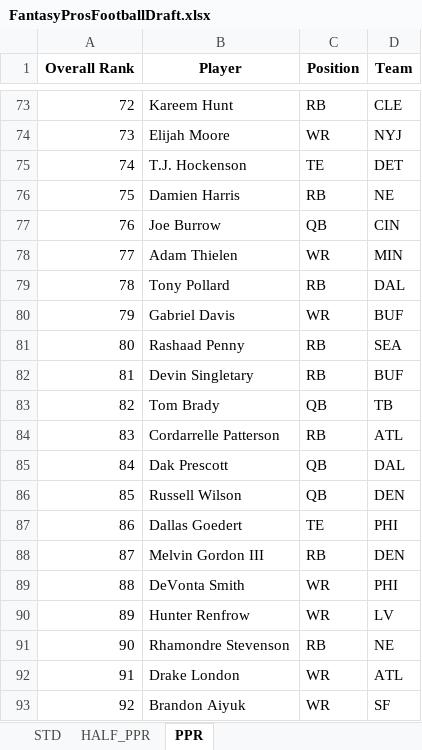
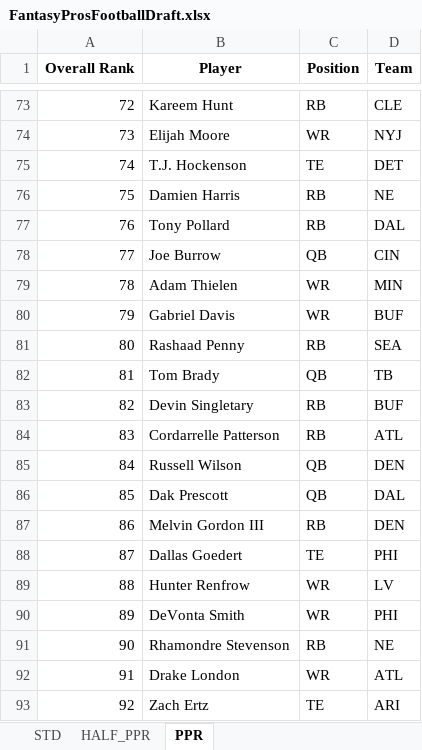
Before and after one commit to barbacbd/FantasyRankings, an Excel workbook: docs/FantasyProsFootballDraft.xlsx, sheet PPR, drawn as a sheet; only a part is shown, gaps mark what is left out; values as stored, in another font and other column widths than the file's, no borders; the diff covers the shown part only; the diff names each change by its address in the sheet, - before the commit and + after, or states it on an @@ line.

```diff
--- a/docs/FantasyProsFootballDraft.xlsx (sheet PPR)
+++ b/docs/FantasyProsFootballDraft.xlsx (sheet PPR)
-B77 (Player): Joe Burrow
+B77 (Player): Tony Pollard
-C77 (Position): QB
+C77 (Position): RB
-D77 (Team): CIN
+D77 (Team): DAL
-B78 (Player): Adam Thielen
+B78 (Player): Joe Burrow
-C78 (Position): WR
+C78 (Position): QB
-D78 (Team): MIN
+D78 (Team): CIN
-B79 (Player): Tony Pollard
+B79 (Player): Adam Thielen
-C79 (Position): RB
+C79 (Position): WR
-D79 (Team): DAL
+D79 (Team): MIN
-B82 (Player): Devin Singletary
+B82 (Player): Tom Brady
-C82 (Position): RB
+C82 (Position): QB
-D82 (Team): BUF
+D82 (Team): TB
-B83 (Player): Tom Brady
+B83 (Player): Devin Singletary
-C83 (Position): QB
+C83 (Position): RB
-D83 (Team): TB
+D83 (Team): BUF
-B85 (Player): Dak Prescott
+B85 (Player): Russell Wilson
-D85 (Team): DAL
+D85 (Team): DEN
-B86 (Player): Russell Wilson
+B86 (Player): Dak Prescott
-D86 (Team): DEN
+D86 (Team): DAL
-B87 (Player): Dallas Goedert
+B87 (Player): Melvin Gordon III
-C87 (Position): TE
+C87 (Position): RB
-D87 (Team): PHI
+D87 (Team): DEN
-B88 (Player): Melvin Gordon III
+B88 (Player): Dallas Goedert
-C88 (Position): RB
+C88 (Position): TE
-D88 (Team): DEN
+D88 (Team): PHI
-B89 (Player): DeVonta Smith
+B89 (Player): Hunter Renfrow
-D89 (Team): PHI
+D89 (Team): LV
-B90 (Player): Hunter Renfrow
+B90 (Player): DeVonta Smith
-D90 (Team): LV
+D90 (Team): PHI
-B93 (Player): Brandon Aiyuk
+B93 (Player): Zach Ertz
-C93 (Position): WR
+C93 (Position): TE
-D93 (Team): SF
+D93 (Team): ARI
```
Also changed, not shown: 642 edited cells elsewhere in this sheet, sheet STD, sheet HALF_PPR, 4 other files.
